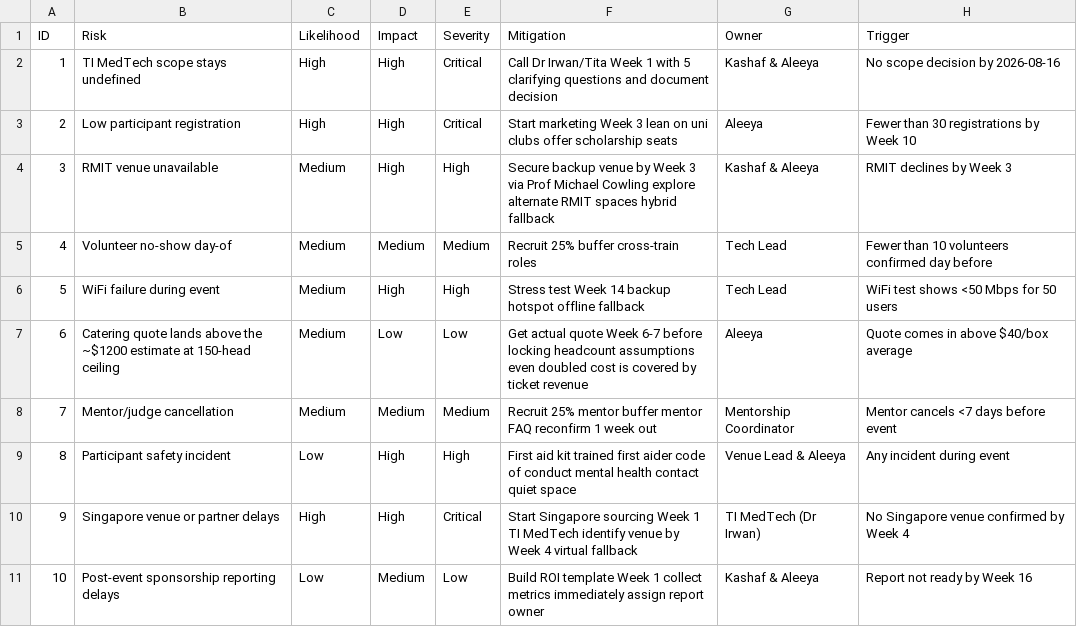
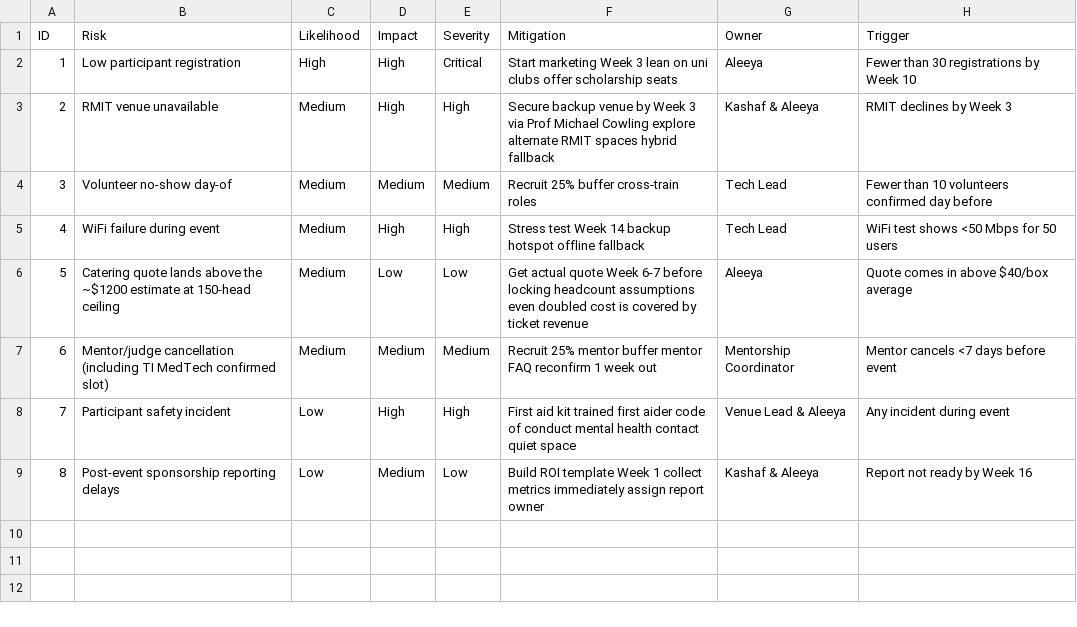
Before and after one commit to aleeyaahmad5/TechForHumanity-Hackathon, a CSV file: 11_Risk_Matrix.csv, drawn as a sheet; removed rows and columns are numbered as before the commit, all else as after; the diff names each change by its address in the sheet, - before the commit and + after, or states it on an @@ line.

Commit message:
Resolve TI MedTech scope: judge + Day 1 virtual workshop only, no further commitment
TI MedTech has confirmed their contribution is limited to (1) judging,
joining virtually, and (2) hosting a virtual workshop for participants
on Day 1 — no cash, no co-production, no additional people, and no
further ask. This retires the open Scenario A/B negotiation in
01_TI_MedTech_Partnership_Clarification.md and the associated call
script.

This also removes the Singapore leg of the event entirely: the plan is
now a single-city Melbourne (RMIT Activator) hackathon. Deletes
14_OnDay_Playbook_Singapore.md and strips Singapore venue/budget/risk/
marketing content from every other deliverable (WBS, schedule, budget,
sponsor plan, risk register, on-day playbook, marketing copy,
templates, and appendices).

```diff
--- a/11_Risk_Matrix.csv
+++ b/11_Risk_Matrix.csv
-row 2: 1 | TI MedTech scope stays undefined | High | High | Critical | Call Dr Irwan/Tita Week 1 with 5 clarifying questions and document decision | Kashaf & Aleeya | No scope decision by 2026-08-16
@@ column A (ID) renumbered from row 2 down @@
-B7 (Risk): Mentor/judge cancellation
+B7 (Risk): Mentor/judge cancellation (including TI MedTech confirmed slot)
-row 10: 9 | Singapore venue or partner delays | High | High | Critical | Start Singapore sourcing Week 1 TI MedTech identify venue by Week 4 virtual fallback | TI MedTech (Dr Irwan) | No Singapore venue confirmed by Week 4
```
Also changed, not shown: 03_WBS.csv, 05_Budget.csv, 28 other files.
